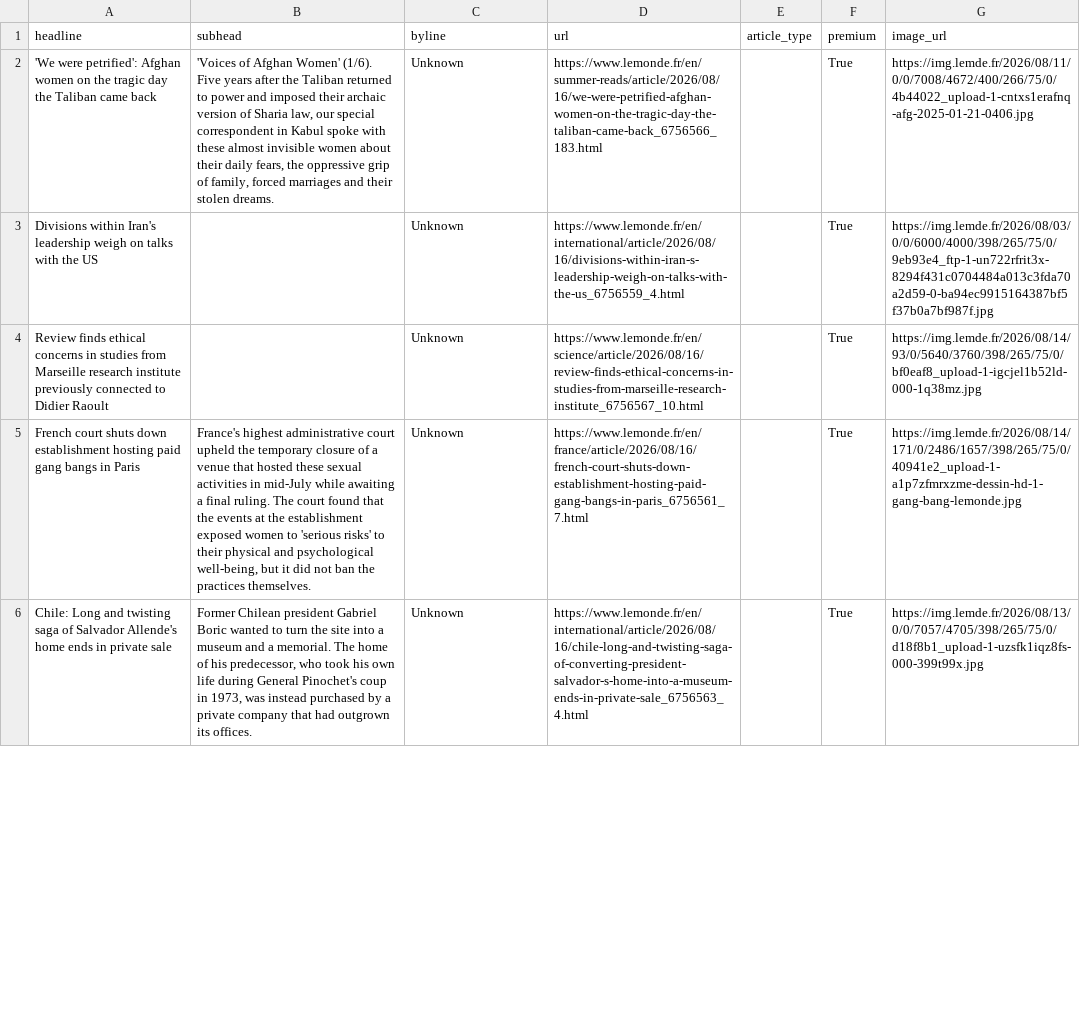
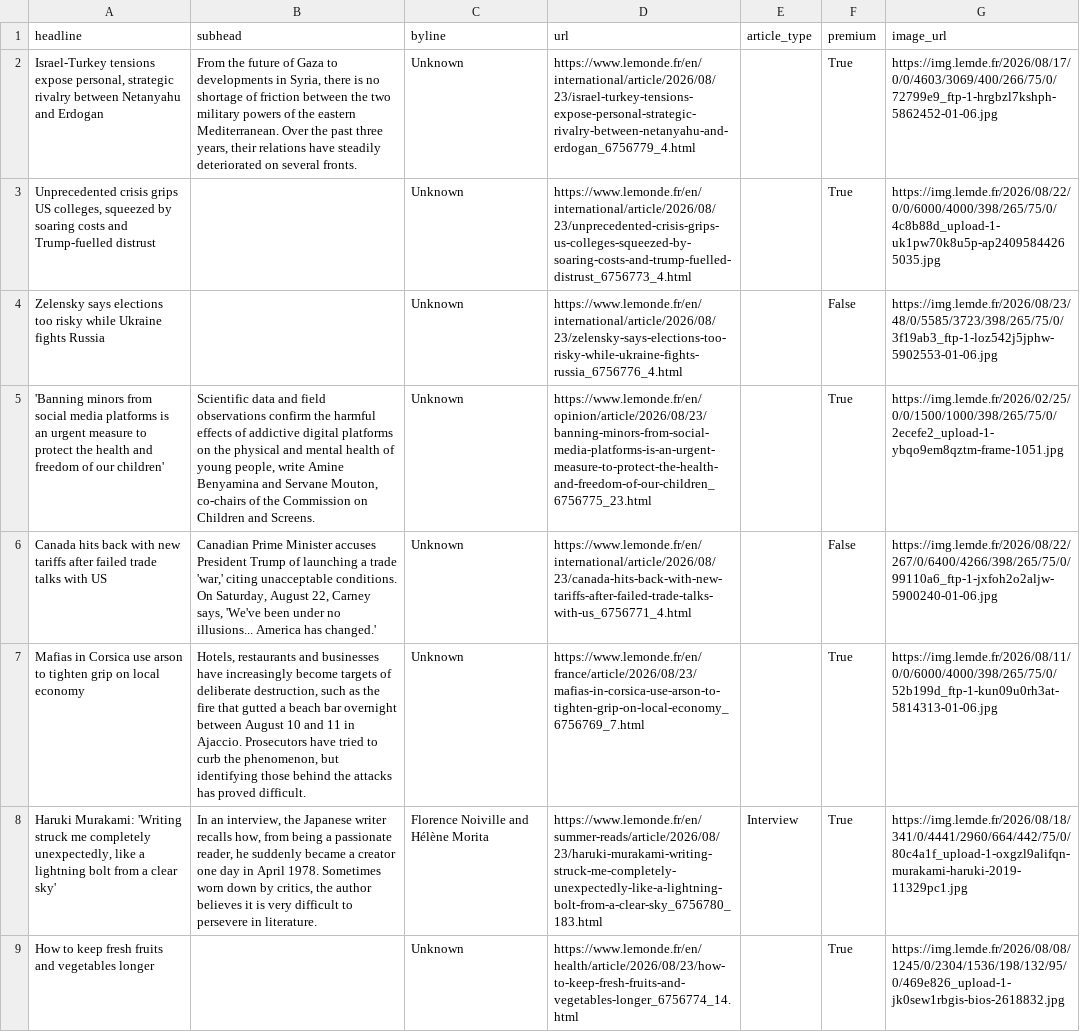
Before and after one commit to rachelavice/lede-homework-06, a CSV file: hw-07/lemonde_fr_news.csv, drawn as a sheet; only a part is shown; removed rows and columns are numbered as before the commit, all else as after; the diff covers the shown part only; the diff names each change by its address in the sheet, - before the commit and + after, or states it on an @@ line.

```diff
--- a/hw-07/lemonde_fr_news.csv
+++ b/hw-07/lemonde_fr_news.csv
-A2 (headline): 'We were petrified': Afghan women on the tragic day the Taliban came back
+A2 (headline): Israel-Turkey tensions expose personal, strategic rivalry between Netanyahu and Erdogan
-B2 (subhead): 'Voices of Afghan Women' (1/6). Five years after the Taliban returned to power and imposed their archaic version of Sharia law, our special correspondent in Kabul spoke with these almost invisible women about their daily fears, the oppressive grip of family, forced marriages and their stolen dreams.
+B2 (subhead): From the future of Gaza to developments in Syria, there is no shortage of friction between the two military powers of the eastern Mediterranean. Over the past three years, their relations have steadily deteriorated on several fronts.
-D2 (url): https://www.lemonde.fr/en/summer-reads/article/2026/08/16/we-were-petrified-afghan-women-on-the-tragic-day-the-taliban-came-back_6756566_183.html
+D2 (url): https://www.lemonde.fr/en/international/article/2026/08/23/israel-turkey-tensions-expose-personal-strategic-rivalry-between-netanyahu-and-erdogan_6756779_4.html
-G2 (image_url): https://img.lemde.fr/2026/08/11/0/0/7008/4672/400/266/75/0/4b44022_upload-1-cntxs1erafnq-afg-2025-01-21-0406.jpg
+G2 (image_url): https://img.lemde.fr/2026/08/17/0/0/4603/3069/400/266/75/0/72799e9_ftp-1-hrgbzl7kshph-5862452-01-06.jpg
-row 3: Divisions within Iran's leadership weigh on talks with the US |  | Unknown | https://www.lemonde.fr/en/international/article/2026/08/16/divisions-within-iran-s-leadership-weigh-on-talks-with-the-us_6756559_4.html |  | True | https://img.lemde.fr/2026/08/03/0/0/6000/4000/398/265/75/0/9eb93e4_ftp-1-un722rfrit3x-8294f431c0704484a013c3fda70a2d59-0-ba94ec9915164387bf5f37b0a7bf987f.jpg
-A3 (headline): Review finds ethical concerns in studies from Marseille research institute previously connected to Didier Raoult
+A3 (headline): Unprecedented crisis grips US colleges, squeezed by soaring costs and Trump-fuelled distrust
-D3 (url): https://www.lemonde.fr/en/science/article/2026/08/16/review-finds-ethical-concerns-in-studies-from-marseille-research-institute_6756567_10.html
+D3 (url): https://www.lemonde.fr/en/international/article/2026/08/23/unprecedented-crisis-grips-us-colleges-squeezed-by-soaring-costs-and-trump-fuelled-distrust_6756773_4.html
-G3 (image_url): https://img.lemde.fr/2026/08/14/93/0/5640/3760/398/265/75/0/bf0eaf8_upload-1-igcjel1b52ld-000-1q38mz.jpg
+G3 (image_url): https://img.lemde.fr/2026/08/22/0/0/6000/4000/398/265/75/0/4c8b88d_upload-1-uk1pw70k8u5p-ap24095844265035.jpg
+row 4: Zelensky says elections too risky while Ukraine fights Russia |  | Unknown | https://www.lemonde.fr/en/international/article/2026/08/23/zelensky-says-elections-too-risky-while-ukraine-fights-russia_6756776_4.html |  | False | https://img.lemde.fr/2026/08/23/48/0/5585/3723/398/265/75/0/3f19ab3_ftp-1-loz542j5jphw-5902553-01-06.jpg
-A5 (headline): French court shuts down establishment hosting paid gang bangs in Paris
+A5 (headline): 'Banning minors from social media platforms is an urgent measure to protect the health and freedom of our children'
-B5 (subhead): France's highest administrative court upheld the temporary closure of a venue that hosted these sexual activities in mid-July while awaiting a final ruling. The court found that the events at the establishment exposed women to 'serious risks' to their physical and psychological well-being, but it did not ban the practices themselves.
+B5 (subhead): Scientific data and field observations confirm the harmful effects of addictive digital platforms on the physical and mental health of young people, write Amine Benyamina and Servane Mouton, co-chairs of the Commission on Children and Screens.
-D5 (url): https://www.lemonde.fr/en/france/article/2026/08/16/french-court-shuts-down-establishment-hosting-paid-gang-bangs-in-paris_6756561_7.html
+D5 (url): https://www.lemonde.fr/en/opinion/article/2026/08/23/banning-minors-from-social-media-platforms-is-an-urgent-measure-to-protect-the-health-and-freedom-of-our-children_6756775_23.html
-G5 (image_url): https://img.lemde.fr/2026/08/14/171/0/2486/1657/398/265/75/0/40941e2_upload-1-a1p7zfmrxzme-dessin-hd-1-gang-bang-lemonde.jpg
+G5 (image_url): https://img.lemde.fr/2026/02/25/0/0/1500/1000/398/265/75/0/2ecefe2_upload-1-ybqo9em8qztm-frame-1051.jpg
+row 6: Canada hits back with new tariffs after failed trade talks with US | Canadian Prime Minister accuses President Trump of launching a trade 'war,' citing unacceptable conditions. On Saturday, August 22, Carney says, 'We've been under no illusions... America has changed.' | Unknown | https://www.lemonde.fr/en/international/article/2026/08/23/canada-hits-back-with-new-tariffs-after-failed-trade-talks-with-us_6756771_4.html |  | False | https://img.lemde.fr/2026/08/22/267/0/6400/4266/398/265/75/0/99110a6_ftp-1-jxfoh2o2aljw-5900240-01-06.jpg
-A7 (headline): Chile: Long and twisting saga of Salvador Allende's home ends in private sale
+A7 (headline): Mafias in Corsica use arson to tighten grip on local economy
-B7 (subhead): Former Chilean president Gabriel Boric wanted to turn the site into a museum and a memorial. The home of his predecessor, who took his own life during General Pinochet's coup in 1973, was instead purchased by a private company that had outgrown its offices.
+B7 (subhead): Hotels, restaurants and businesses have increasingly become targets of deliberate destruction, such as the fire that gutted a beach bar overnight between August 10 and 11 in Ajaccio. Prosecutors have tried to curb the phenomenon, but identifying those behind the attacks has proved difficult.
-D7 (url): https://www.lemonde.fr/en/international/article/2026/08/16/chile-long-and-twisting-saga-of-converting-president-salvador-s-home-into-a-museum-ends-in-private-sale_6756563_4.html
+D7 (url): https://www.lemonde.fr/en/france/article/2026/08/23/mafias-in-corsica-use-arson-to-tighten-grip-on-local-economy_6756769_7.html
-G7 (image_url): https://img.lemde.fr/2026/08/13/0/0/7057/4705/398/265/75/0/d18f8b1_upload-1-uzsfk1iqz8fs-000-399t99x.jpg
+G7 (image_url): https://img.lemde.fr/2026/08/11/0/0/6000/4000/398/265/75/0/52b199d_ftp-1-kun09u0rh3at-5814313-01-06.jpg
+row 8: Haruki Murakami: 'Writing struck me completely unexpectedly, like a lightning bolt from a clear sky' | In an interview, the Japanese writer recalls how, from being a passionate reader, he suddenly became a creator one day in April 1978. Sometimes worn down by critics, the author believes it is very difficult to persevere in literature. | Florence Noiville and Hélène Morita | https://www.lemonde.fr/en/summer-reads/article/2026/08/23/haruki-murakami-writing-struck-me-completely-unexpectedly-like-a-lightning-bolt-from-a-clear-sky_6756780_183.html | Interview | True | https://img.lemde.fr/2026/08/18/341/0/4441/2960/664/442/75/0/80c4a1f_upload-1-oxgzl9alifqn-murakami-haruki-2019-11329pc1.jpg
+row 9: How to keep fresh fruits and vegetables longer |  | Unknown | https://www.lemonde.fr/en/health/article/2026/08/23/how-to-keep-fresh-fruits-and-vegetables-longer_6756774_14.html |  | True | https://img.lemde.fr/2026/08/08/1245/0/2304/1536/198/132/95/0/469e826_upload-1-jk0sew1rbgis-bios-2618832.jpg
```
Also changed, not shown: 12 added rows, 15 removed rows and 11 edited cells elsewhere in this file, 1 other file.
